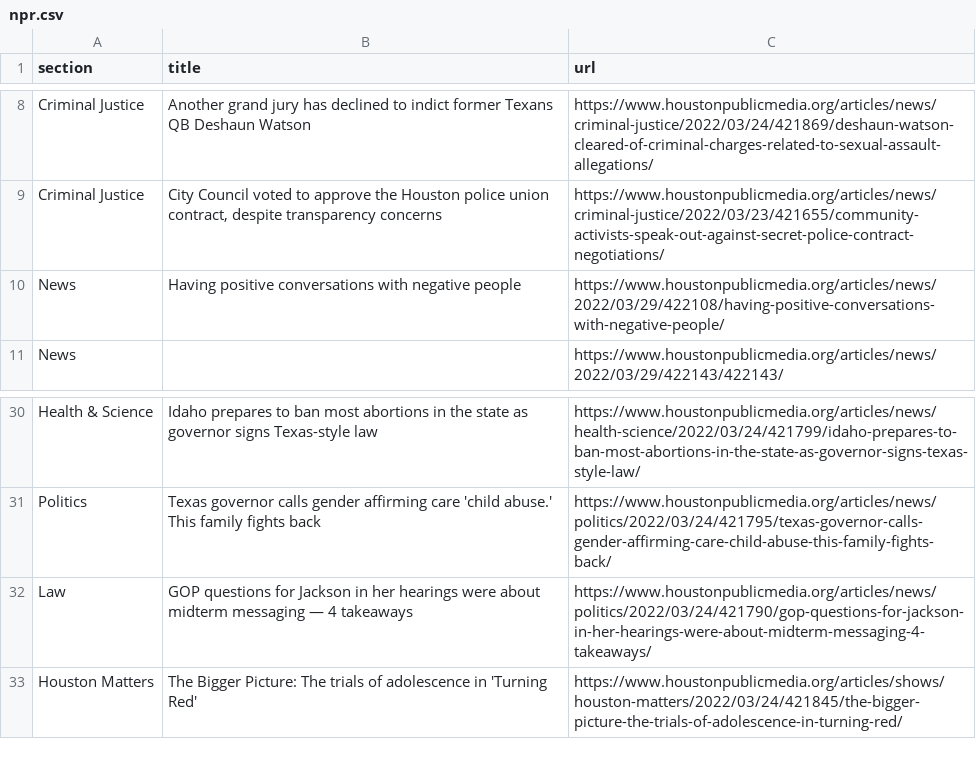
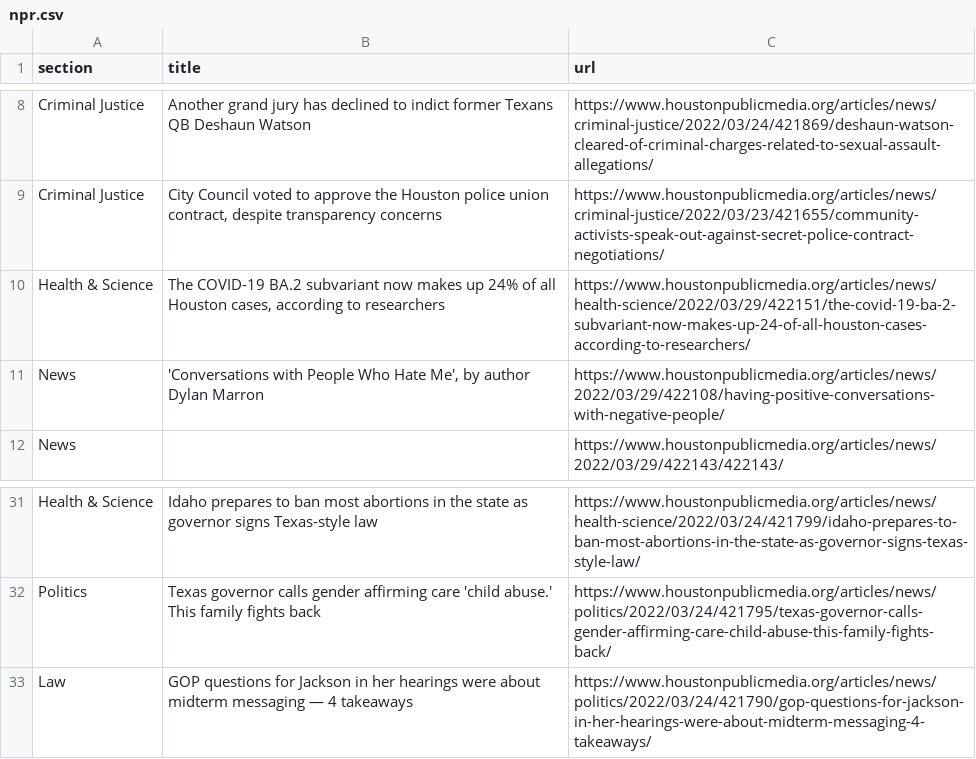
Before and after one commit to srjouppi/auto-scraper, a CSV file: npr.csv, drawn as a sheet; only a part is shown, gaps mark what is left out.

```diff
--- a/npr.csv
+++ b/npr.csv
@@ -9,3 +9,4 @@ Criminal Justice,Another grand jury has declined to indict former Texans QB Desh
 Criminal Justice,"City Council voted to approve the Houston police union contract, despite transparency concerns",https://www.houstonpublicmedia.org/articles/news/criminal-justice/2022/03/23/421655/community-activists-speak-out-against-secret-police-contract-negotiations/
-News,Having positive conversations with negative people,https://www.houstonpublicmedia.org/articles/news/2022/03/29/422108/having-positive-conversations-with-negative-people/
+Health & Science,"The COVID-19 BA.2 subvariant now makes up 24% of all Houston cases, according to researchers",https://www.houstonpublicmedia.org/articles/news/health-science/2022/03/29/422151/the-covid-19-ba-2-subvariant-now-makes-up-24-of-all-houston-cases-according-to-researchers/
+News,"'Conversations with People Who Hate Me', by author Dylan Marron",https://www.houstonpublicmedia.org/articles/news/2022/03/29/422108/having-positive-conversations-with-negative-people/
 News,,https://www.houstonpublicmedia.org/articles/news/2022/03/29/422143/422143/
@@ -32,2 +33 @@ Politics,Texas governor calls gender affirming care 'child abuse.' This family f
 Law,GOP questions for Jackson in her hearings were about midterm messaging — 4 takeaways,https://www.houstonpublicmedia.org/articles/news/politics/2022/03/24/421790/gop-questions-for-jackson-in-her-hearings-were-about-midterm-messaging-4-takeaways/
-Houston Matters,The Bigger Picture: The trials of adolescence in 'Turning Red',https://www.houstonpublicmedia.org/articles/shows/houston-matters/2022/03/24/421845/the-bigger-picture-the-trials-of-adolescence-in-turning-red/
```
